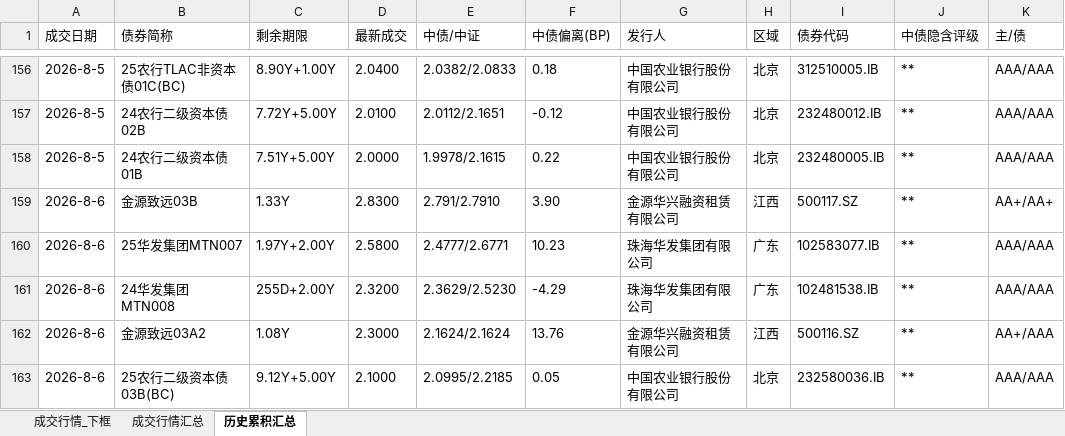
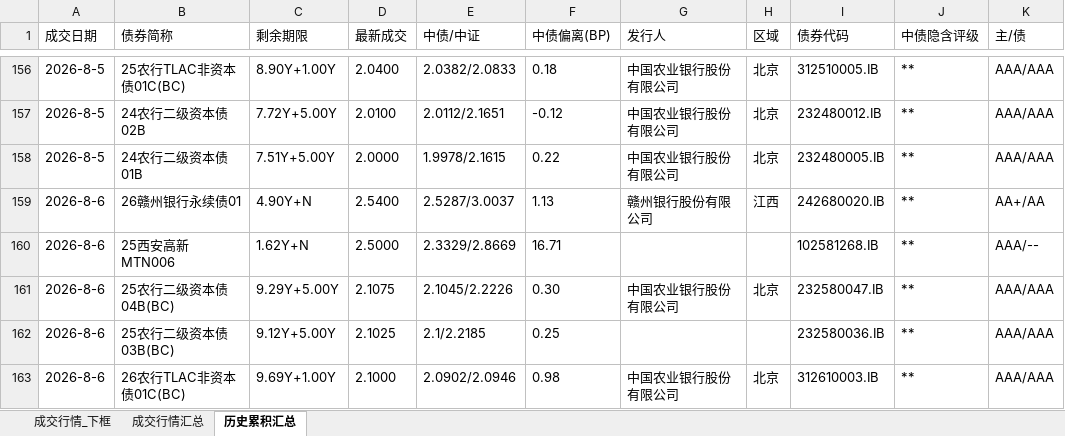
Before and after one commit to geomouse/innodealing-bond-export, an Excel workbook: data/secondary2/secondary_quote_2026-08-06.xlsx, sheet 历史累积汇总, drawn as a sheet; only a part is shown, gaps mark what is left out; values as stored, in another font and other column widths than the file's, no borders; removed rows and columns are numbered as before the commit, all else as after; the diff covers the shown part only; the diff names each change by its address in the sheet, - before the commit and + after, or states it on an @@ line.

```diff
--- a/data/secondary2/secondary_quote_2026-08-06.xlsx (sheet 历史累积汇总)
+++ b/data/secondary2/secondary_quote_2026-08-06.xlsx (sheet 历史累积汇总)
-B159 (债券简称): 金源致远03B
+B159 (债券简称): 26赣州银行永续债01
-C159 (剩余期限): 1.33Y
+C159 (剩余期限): 4.90Y+N
-D159 (最新成交): 2.8300
+D159 (最新成交): 2.5400
-E159 (中债/中证): 2.791/2.7910
+E159 (中债/中证): 2.5287/3.0037
-F159 (中债偏离(BP)): 3.90
+F159 (中债偏离(BP)): 1.13
-G159 (发行人): 金源华兴融资租赁有限公司
+G159 (发行人): 赣州银行股份有限公司
-I159 (债券代码): 500117.SZ
+I159 (债券代码): 242680020.IB
-K159 (主/债): AA+/AA+
+K159 (主/债): AA+/AA
+row 160: 2026-8-6 | 25西安高新MTN006 | 1.62Y+N | 2.5000 | 2.3329/2.8669 | 16.71 |  |  | 102581268.IB | ** | AAA/--
-B161 (债券简称): 25华发集团MTN007
+B161 (债券简称): 25农行二级资本债04B(BC)
-C161 (剩余期限): 1.97Y+2.00Y
+C161 (剩余期限): 9.29Y+5.00Y
-D161 (最新成交): 2.5800
+D161 (最新成交): 2.1075
-E161 (中债/中证): 2.4777/2.6771
+E161 (中债/中证): 2.1045/2.2226
-F161 (中债偏离(BP)): 10.23
+F161 (中债偏离(BP)): 0.30
-G161 (发行人): 珠海华发集团有限公司
+G161 (发行人): 中国农业银行股份有限公司
-H161 (区域): 广东
+H161 (区域): 北京
-I161 (债券代码): 102583077.IB
+I161 (债券代码): 232580047.IB
-B162 (债券简称): 24华发集团MTN008
+B162 (债券简称): 25农行二级资本债03B(BC)
-C162 (剩余期限): 255D+2.00Y
+C162 (剩余期限): 9.12Y+5.00Y
-D162 (最新成交): 2.3200
+D162 (最新成交): 2.1025
-E162 (中债/中证): 2.3629/2.5230
+E162 (中债/中证): 2.1/2.2185
-F162 (中债偏离(BP)): -4.29
+F162 (中债偏离(BP)): 0.25
-G162 (发行人): 珠海华发集团有限公司
+G162 (发行人): (empty)
-H162 (区域): 广东
+H162 (区域): (empty)
-I162 (债券代码): 102481538.IB
+I162 (债券代码): 232580036.IB
-row 162: 2026-8-6 | 金源致远03A2 | 1.08Y | 2.3000 | 2.1624/2.1624 | 13.76 | 金源华兴融资租赁有限公司 | 江西 | 500116.SZ | ** | AA+/AAA
-B163 (债券简称): 25农行二级资本债03B(BC)
+B163 (债券简称): 26农行TLAC非资本债01C(BC)
-C163 (剩余期限): 9.12Y+5.00Y
+C163 (剩余期限): 9.69Y+1.00Y
-E163 (中债/中证): 2.0995/2.2185
+E163 (中债/中证): 2.0902/2.0946
-F163 (中债偏离(BP)): 0.05
+F163 (中债偏离(BP)): 0.98
-I163 (债券代码): 232580036.IB
+I163 (债券代码): 312610003.IB
```
Also changed, not shown: 2 added rows, 2 removed rows and 19 edited cells elsewhere in this sheet, sheet 成交行情_下框, sheet 成交行情汇总, 1 other file.
